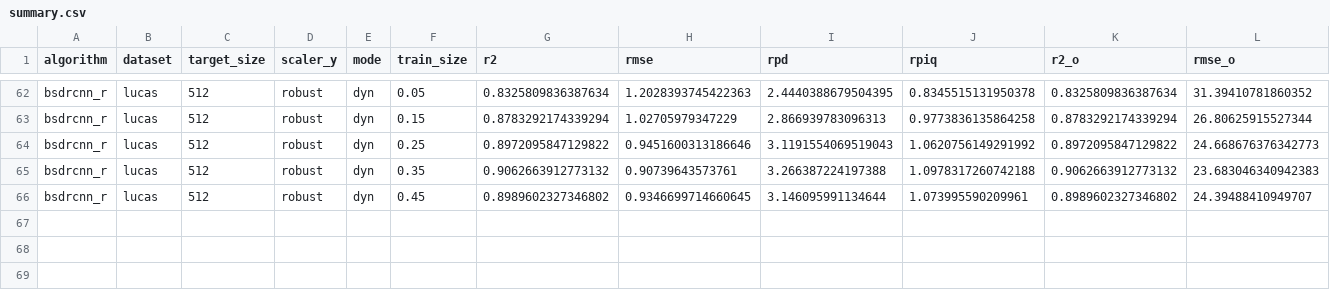
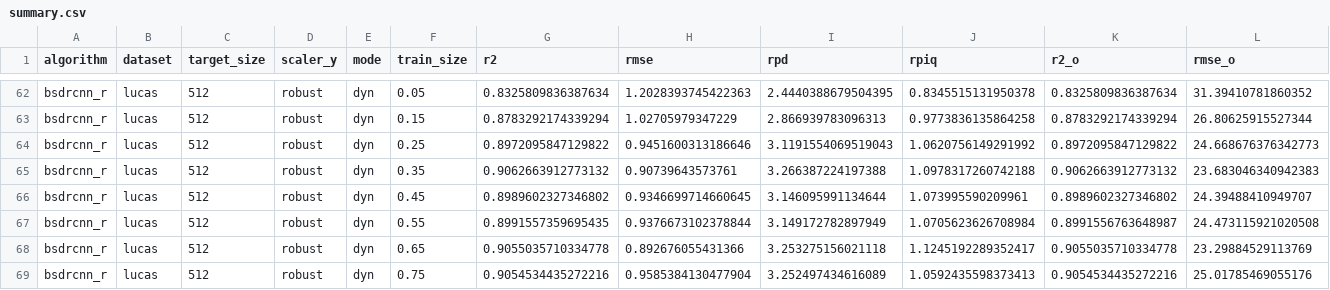
Before and after one commit to arf-themascoteers/lucas_bs, a CSV file: results/11_best/summary.csv, drawn as a sheet; only a part is shown, gaps mark what is left out; rows hold the shown columns only; the diff names each change by its address in the sheet, - before the commit and + after, or states it on an @@ line.

Commit message:
done

```diff
--- a/results/11_best/summary.csv
+++ b/results/11_best/summary.csv
+row 67: bsdrcnn_r | lucas | 512 | robust | dyn | 0.55 | 0.8991557359695435 | 0.9376673102378844 | 3.149172782897949 | 1.0705623626708984 | 0.8991556763648987 | 24.473115921020508
+row 68: bsdrcnn_r | lucas | 512 | robust | dyn | 0.65 | 0.9055035710334778 | 0.892676055431366 | 3.253275156021118 | 1.1245192289352417 | 0.9055035710334778 | 23.29884529113769
+row 69: bsdrcnn_r | lucas | 512 | robust | dyn | 0.75 | 0.9054534435272216 | 0.9585384130477904 | 3.252497434616089 | 1.0592435598373413 | 0.9054534435272216 | 25.01785469055176
```
